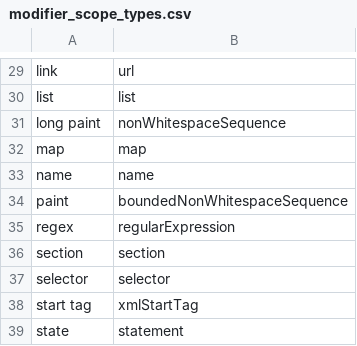
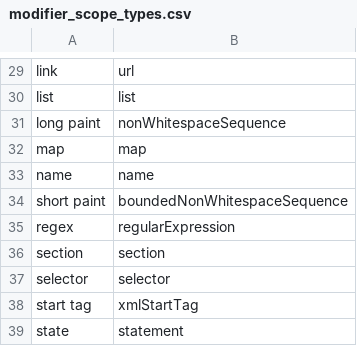
Before and after one commit to pokey/pokey_talon, a CSV file: cursorless-settings/modifier_scope_types.csv, drawn as a sheet; only a part is shown, gaps mark what is left out.

```diff
--- a/cursorless-settings/modifier_scope_types.csv
+++ b/cursorless-settings/modifier_scope_types.csv
@@ -33,3 +33,3 @@ map, map
 name, name
-paint, boundedNonWhitespaceSequence
+short paint, boundedNonWhitespaceSequence
 regex, regularExpression
```
Also changed, not shown: 3 other files.
